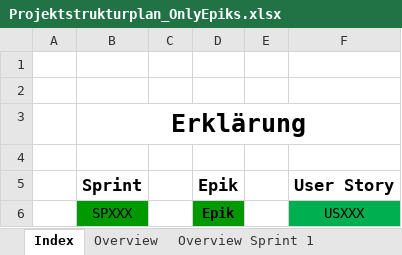
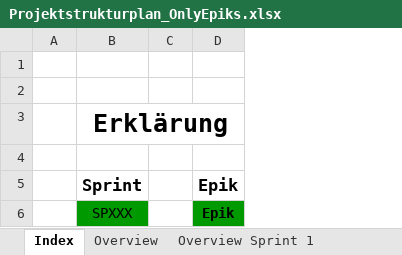
Before and after one commit to Sl0thking/mp_anwen_scrumiverse, an Excel workbook: Projektdokumentation/Soll_Analyse/Projektplanung/1_Projektstrukturplan/src/Projektstrukturplan_OnlyEpiks.xlsx, sheet Index, drawn as a sheet; values as stored, in another font and other column widths than the file's, no borders; the diff names each change by its address in the sheet, - before the commit and + after, or states it on an @@ line.

Commit message:
#USID009
#Datum 05.02.2016
#Zeit 1h
#Info
- Überarbeitung der PDF „.._Explanation“ - Rausnehme „User Story“
- Überarbeitung des Projektstrukturplans
- Überarbeitung des Kapitels "Projektstrukturplan" in
Projektplan_wesseler

```diff
--- a/Projektdokumentation/Soll_Analyse/Projektplanung/1_Projektstrukturplan/src/Projektstrukturplan_OnlyEpiks.xlsx (sheet Index)
+++ b/Projektdokumentation/Soll_Analyse/Projektplanung/1_Projektstrukturplan/src/Projektstrukturplan_OnlyEpiks.xlsx (sheet Index)
-column E, empty
-column F, rows 5-6: User Story | USXXX
```
Also changed, not shown: 2 other files.
